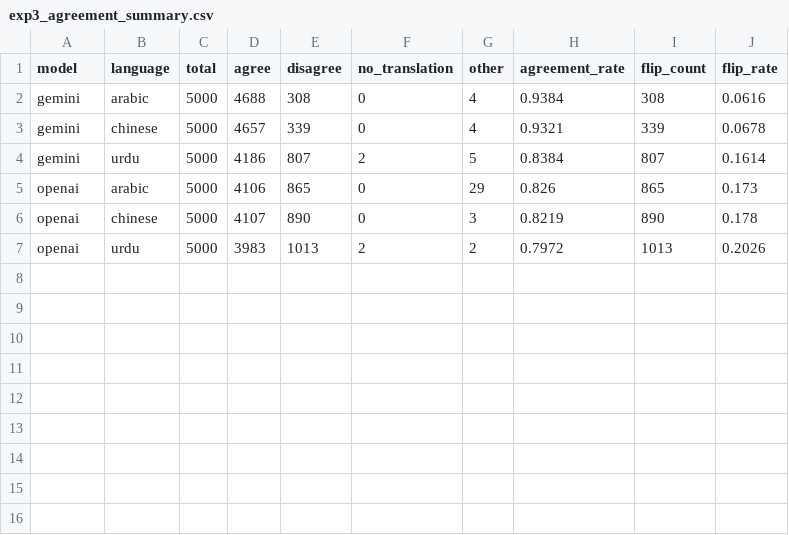
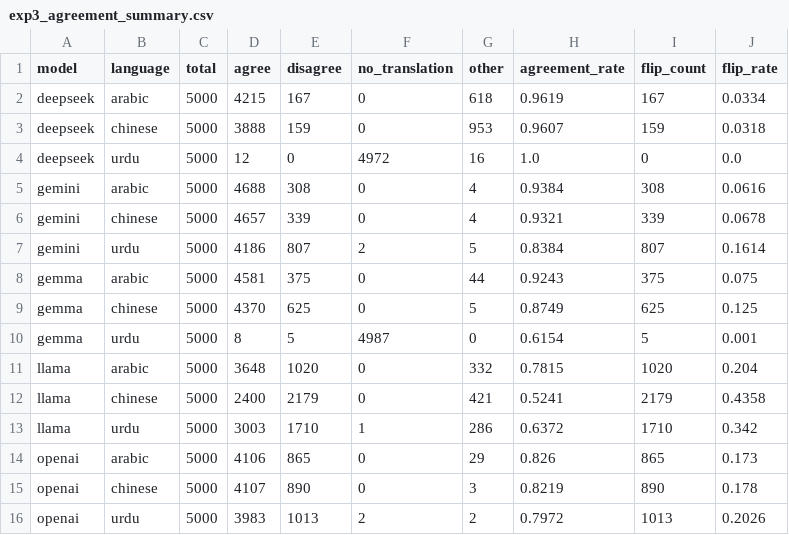
Before and after one commit to ahatanar/multilingual-mental-health, a CSV file: data_visualization/outputs/tables/exp3_agreement_summary.csv, drawn as a sheet; the diff names each change by its address in the sheet, - before the commit and + after, or states it on an @@ line.

```diff
--- a/data_visualization/outputs/tables/exp3_agreement_summary.csv
+++ b/data_visualization/outputs/tables/exp3_agreement_summary.csv
+row 2: deepseek | arabic | 5000 | 4215 | 167 | 0 | 618 | 0.9619 | 167 | 0.0334
+row 3: deepseek | chinese | 5000 | 3888 | 159 | 0 | 953 | 0.9607 | 159 | 0.0318
+row 4: deepseek | urdu | 5000 | 12 | 0 | 4972 | 16 | 1.0 | 0 | 0.0
+row 8: gemma | arabic | 5000 | 4581 | 375 | 0 | 44 | 0.9243 | 375 | 0.075
+row 9: gemma | chinese | 5000 | 4370 | 625 | 0 | 5 | 0.8749 | 625 | 0.125
+row 10: gemma | urdu | 5000 | 8 | 5 | 4987 | 0 | 0.6154 | 5 | 0.001
+row 11: llama | arabic | 5000 | 3648 | 1020 | 0 | 332 | 0.7815 | 1020 | 0.204
+row 12: llama | chinese | 5000 | 2400 | 2179 | 0 | 421 | 0.5241 | 2179 | 0.4358
+row 13: llama | urdu | 5000 | 3003 | 1710 | 1 | 286 | 0.6372 | 1710 | 0.342
```
Also changed, not shown: data_visualization/outputs/tables/keyword_summary.csv, data_visualization/outputs/tables/master_summary.csv, 30 other files.
